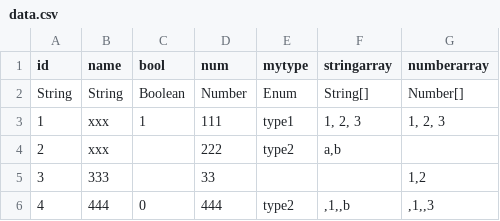
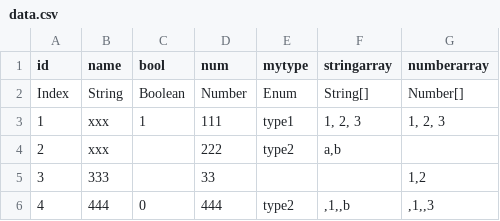
Before and after one commit to livingyang/config2ts, a CSV file: config/data.csv, drawn as a sheet.

```diff
--- a/config/data.csv
+++ b/config/data.csv
@@ -1,3 +1,3 @@
 id,name,bool,num,mytype,stringarray,numberarray
-String,String,Boolean,Number,Enum,String[],Number[]
+Index,String,Boolean,Number,Enum,String[],Number[]
 1,xxx,1,111,type1,"1, 2, 3","1, 2, 3"
```
Also changed, not shown: 3 other files.
